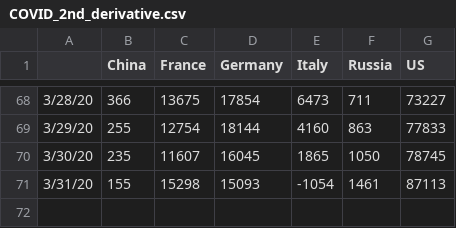
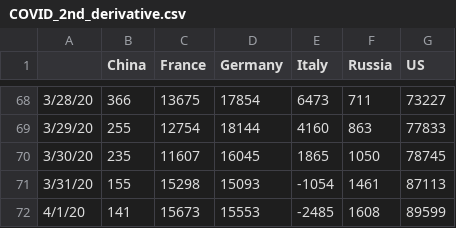
Before and after one commit to artemvoyt/covid, a CSV file: COVID_2nd_derivative.csv, drawn as a sheet; only a part is shown, gaps mark what is left out; the diff names each change by its address in the sheet, - before the commit and + after, or states it on an @@ line.

```diff
--- a/COVID_2nd_derivative.csv
+++ b/COVID_2nd_derivative.csv
+row 72: 4/1/20 | 141 | 15673 | 15553 | -2485 | 1608 | 89599
```
Also changed, not shown: COVID_3days_2nd_derivative.csv, 5 other files.
